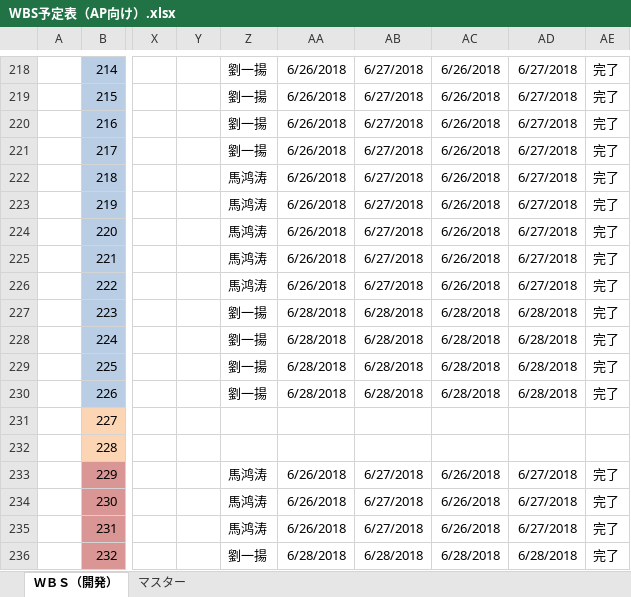
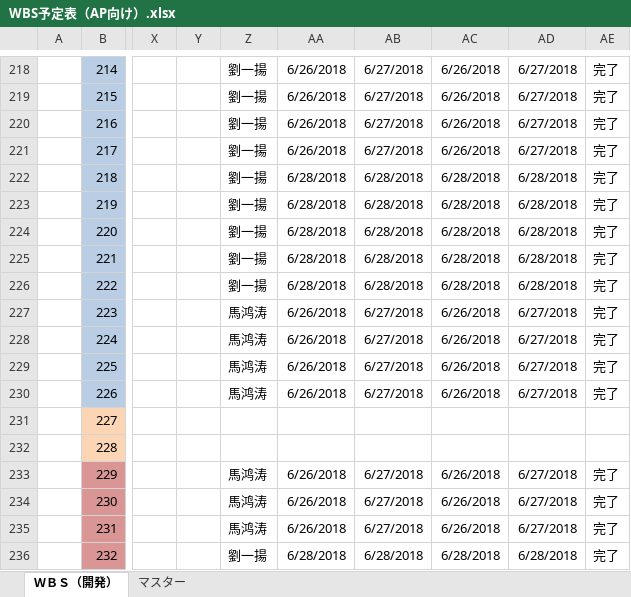
Before and after one commit to ebusiness/areaparking-test, an Excel workbook: document/WBS予定表（AP向け）.xlsx, sheet ＷＢＳ（開発）, drawn as a sheet; only a part is shown, gaps mark what is left out; values as stored, in another font and other column widths than the file's, no borders; charts and pictures and conditional formats not drawn; the diff names each change by its address in the sheet, - before the commit and + after, or states it on an @@ line.

```diff
--- a/document/WBS予定表（AP向け）.xlsx (sheet ＷＢＳ（開発）)
+++ b/document/WBS予定表（AP向け）.xlsx (sheet ＷＢＳ（開発）)
-Z222:Z226: 馬鸿涛
+Z222:Z226: 劉一揚
-AA222:AA226: 6/26/2018
+AA222:AA226: 6/28/2018
-AB222:AB226: 6/27/2018
+AB222:AB226: 6/28/2018
-AC222:AC226: 6/26/2018
+AC222:AC226: 6/28/2018
-AD222:AD226: 6/27/2018
+AD222:AD226: 6/28/2018
-Z227:Z230: 劉一揚
+Z227:Z230: 馬鸿涛
-AA227:AA230: 6/28/2018
+AA227:AA230: 6/26/2018
-AB227:AB230: 6/28/2018
+AB227:AB230: 6/27/2018
-AC227:AC230: 6/28/2018
+AC227:AC230: 6/26/2018
-AD227:AD230: 6/28/2018
+AD227:AD230: 6/27/2018
```
Also changed, not shown: 1 other file.
